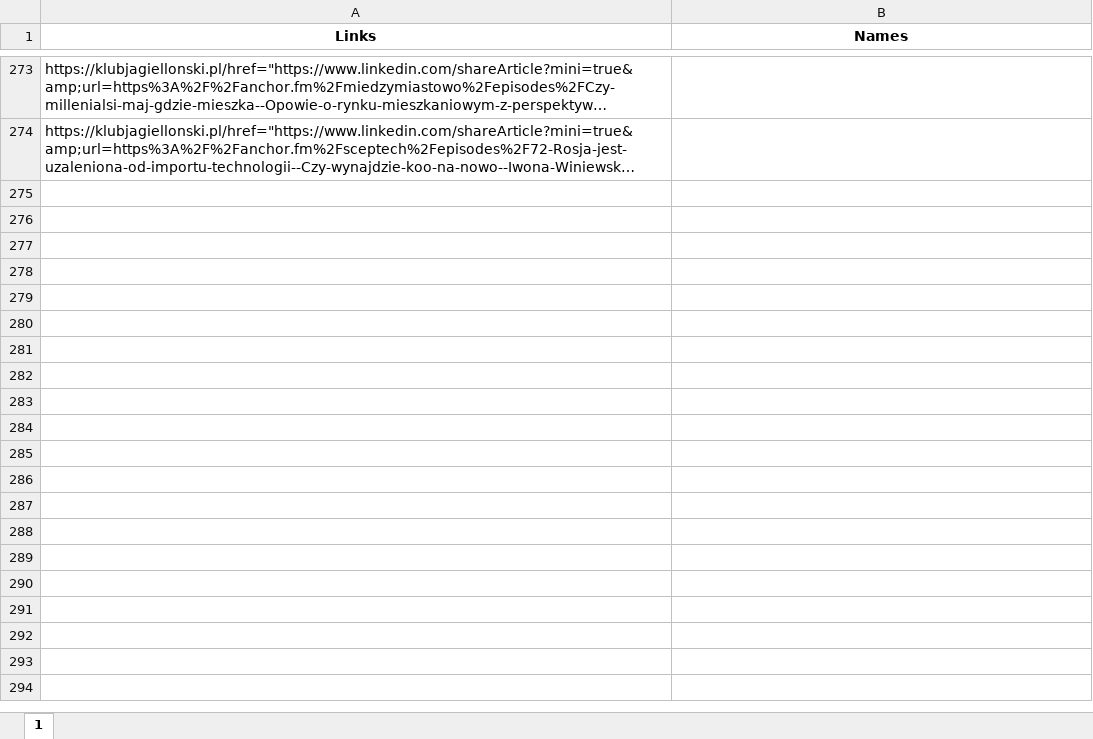
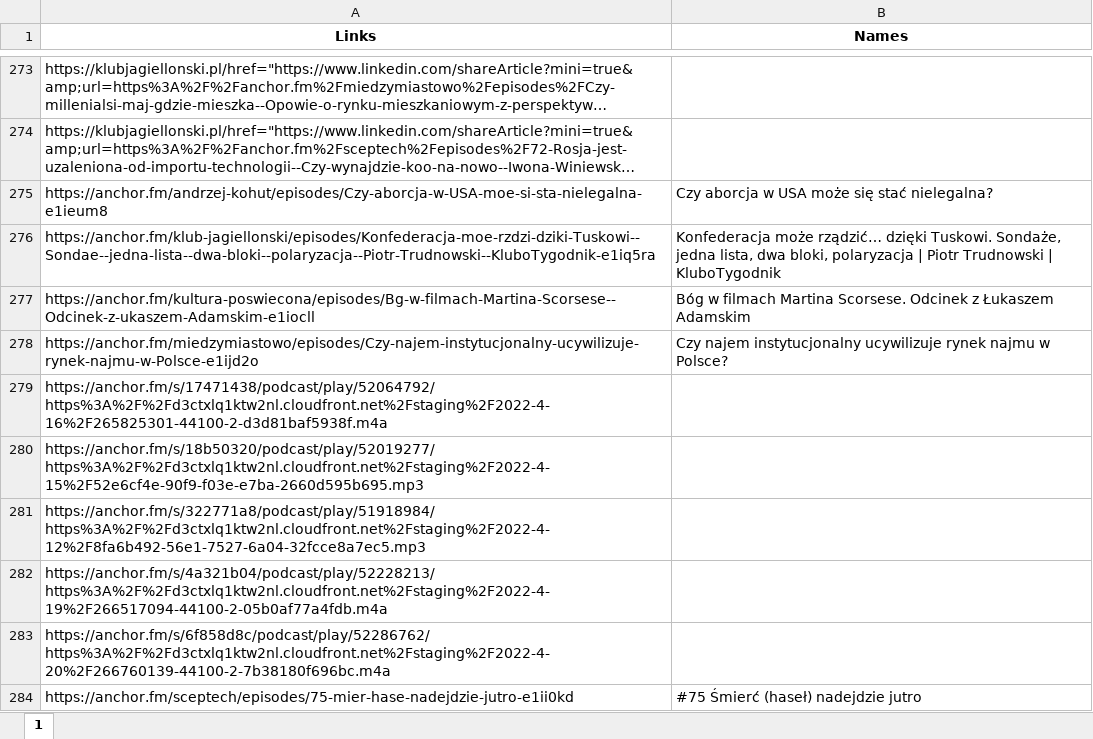
Before and after one commit to oliwkan091/ACV3, an Excel workbook: database/httpsklubjagiellonskipl.xlsx, sheet 1, drawn as a sheet; only a part is shown, gaps mark what is left out; long unchanged cells end in …; values as stored, in another font and other column widths than the file's, no borders; the diff covers the shown part only; the diff names each change by its address in the sheet, - before the commit and + after, or states it on an @@ line.

```diff
--- a/database/httpsklubjagiellonskipl.xlsx (sheet 1)
+++ b/database/httpsklubjagiellonskipl.xlsx (sheet 1)
+row 275: https://anchor.fm/andrzej-kohut/episodes/Czy-aborcja-w-USA-moe-si-sta-nielegalna-e1ieum8 | Czy aborcja w USA może się stać nielegalna?
+row 276: https://anchor.fm/klub-jagiellonski/episodes/Konfederacja-moe-rzdzi-dziki-Tuskowi--Sondae--jedna-lista--dwa-bloki--polaryzacja--Piotr-Trudnowski--KluboTygodnik-e1iq5ra | Konfederacja może rządzić… dzięki Tuskowi. Sondaże, jedna lista, dwa bloki, polaryzacja | Piotr Trudnowski | KluboTygodnik
+row 277: https://anchor.fm/kultura-poswiecona/episodes/Bg-w-filmach-Martina-Scorsese--Odcinek-z-ukaszem-Adamskim-e1iocll | Bóg w filmach Martina Scorsese. Odcinek z Łukaszem Adamskim
+row 278: https://anchor.fm/miedzymiastowo/episodes/Czy-najem-instytucjonalny-ucywilizuje-rynek-najmu-w-Polsce-e1ijd2o | Czy najem instytucjonalny ucywilizuje rynek najmu w Polsce?
+row 279: https://anchor.fm/s/17471438/podcast/play/52064792/https%3A%2F%2Fd3ctxlq1ktw2nl.cloudfront.net%2Fstaging%2F2022-4-16%2F265825301-44100-2-d3d81baf5938f.m4a
+row 280: https://anchor.fm/s/18b50320/podcast/play/52019277/https%3A%2F%2Fd3ctxlq1ktw2nl.cloudfront.net%2Fstaging%2F2022-4-15%2F52e6cf4e-90f9-f03e-e7ba-2660d595b695.mp3
+row 281: https://anchor.fm/s/322771a8/podcast/play/51918984/https%3A%2F%2Fd3ctxlq1ktw2nl.cloudfront.net%2Fstaging%2F2022-4-12%2F8fa6b492-56e1-7527-6a04-32fcce8a7ec5.mp3
+row 282: https://anchor.fm/s/4a321b04/podcast/play/52228213/https%3A%2F%2Fd3ctxlq1ktw2nl.cloudfront.net%2Fstaging%2F2022-4-19%2F266517094-44100-2-05b0af77a4fdb.m4a
+row 283: https://anchor.fm/s/6f858d8c/podcast/play/52286762/https%3A%2F%2Fd3ctxlq1ktw2nl.cloudfront.net%2Fstaging%2F2022-4-20%2F266760139-44100-2-7b38180f696bc.m4a
+row 284: https://anchor.fm/sceptech/episodes/75-mier-hase-nadejdzie-jutro-e1ii0kd | #75 Śmierć (haseł) nadejdzie jutro
```
Also changed, not shown: 43 added rows elsewhere in this sheet, database/httpsitagakinatsukijimdofreecomE4BD9CE59381E99B86.xlsx, database/httpsniebezpiecznikpl.xlsx, 21 other files.
